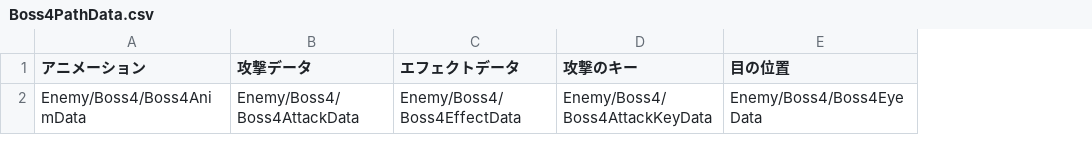
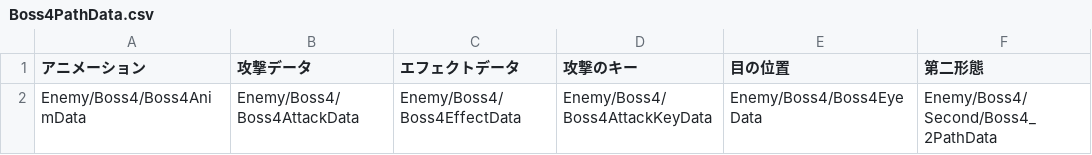
Before and after one commit to lovecap7/NierGame, a CSV file: Project/Data/CSV/Enemy/Boss4/Boss4PathData.csv, drawn as a sheet; the diff names each change by its address in the sheet, - before the commit and + after, or states it on an @@ line.

```diff
--- a/Project/Data/CSV/Enemy/Boss4/Boss4PathData.csv
+++ b/Project/Data/CSV/Enemy/Boss4/Boss4PathData.csv
+column F (第二形態), row 2: Enemy/Boss4/Second/Boss4_2PathData
```
Also changed, not shown: 19 other files.
